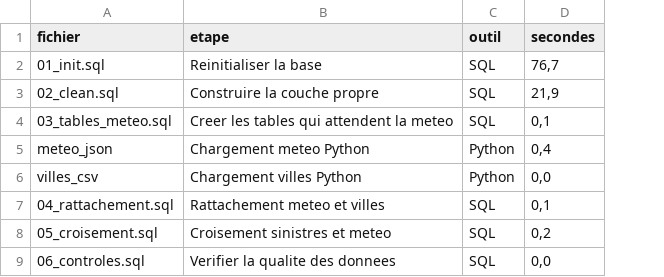
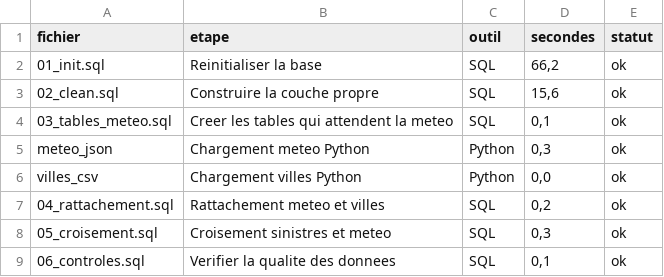
Before and after one commit to canymous/Assuriskbis, a CSV file: demarrage/sorties/journal_pipeline.csv, drawn as a sheet; the diff names each change by its address in the sheet, - before the commit and + after, or states it on an @@ line.

```diff
--- a/demarrage/sorties/journal_pipeline.csv
+++ b/demarrage/sorties/journal_pipeline.csv
+column E (statut), rows 2-9: all ok
-D2 (secondes): 76,7
+D2 (secondes): 66,2
-D3 (secondes): 21,9
+D3 (secondes): 15,6
-D5 (secondes): 0,4
+D5 (secondes): 0,3
-D7 (secondes): 0,1
+D7 (secondes): 0,2
-D8 (secondes): 0,2
+D8 (secondes): 0,3
-D9 (secondes): 0,0
+D9 (secondes): 0,1
```
Also changed, not shown: 7 other files.
